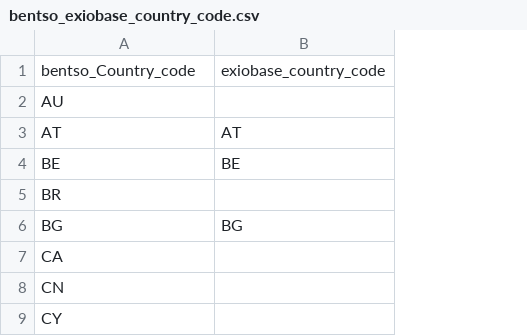
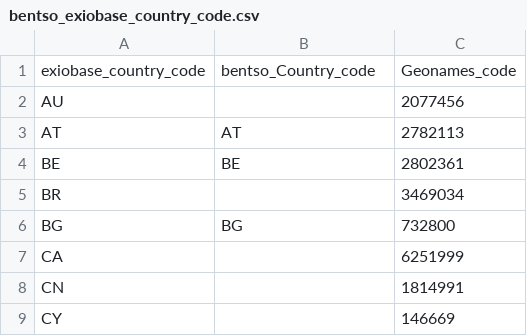
Before and after one commit to BONSAMURAIS/correspondence_tables, a CSV file: final_tables/bentso_exiobase_country_code.csv, drawn as a sheet; only a part is shown; removed rows and columns are numbered as before the commit, all else as after; the diff names each change by its address in the sheet, - before the commit and + after, or states it on an @@ line.

Commit message:
Update bentso_exiobase_country_code.csv

```diff
--- a/final_tables/bentso_exiobase_country_code.csv
+++ b/final_tables/bentso_exiobase_country_code.csv
+column C, rows 2-9: 2077456 | 2782113 | 2802361 | 3469034 | 732800 | 6251999 | 1814991 | 146669
-row 1: bentso_Country_code | exiobase_country_code
+row 1: exiobase_country_code | bentso_Country_code | Geonames_code
```
